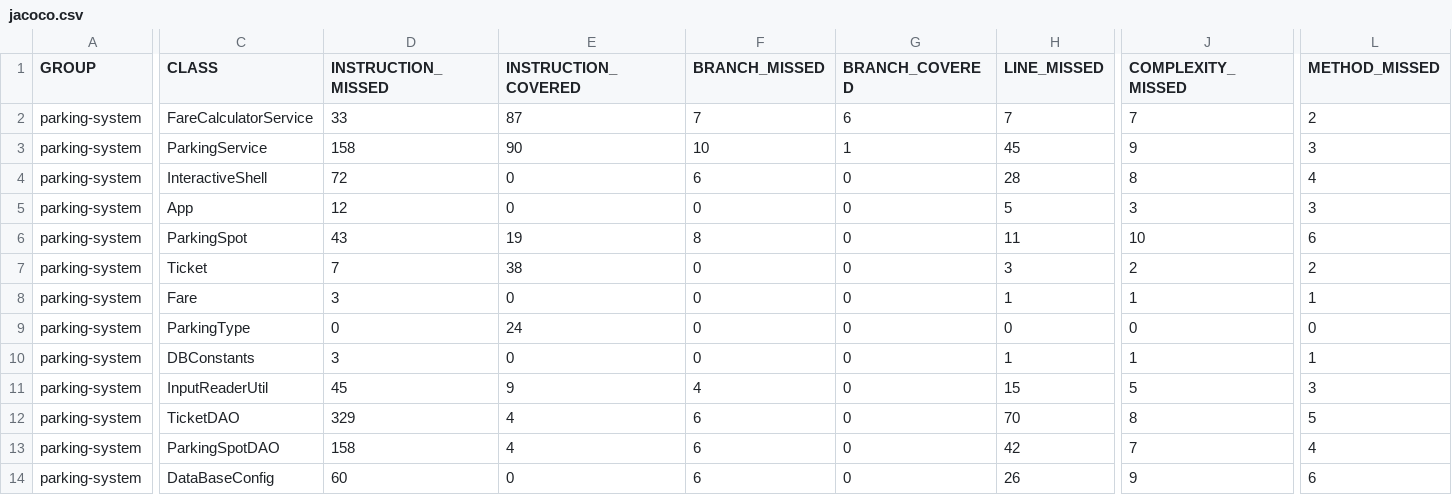
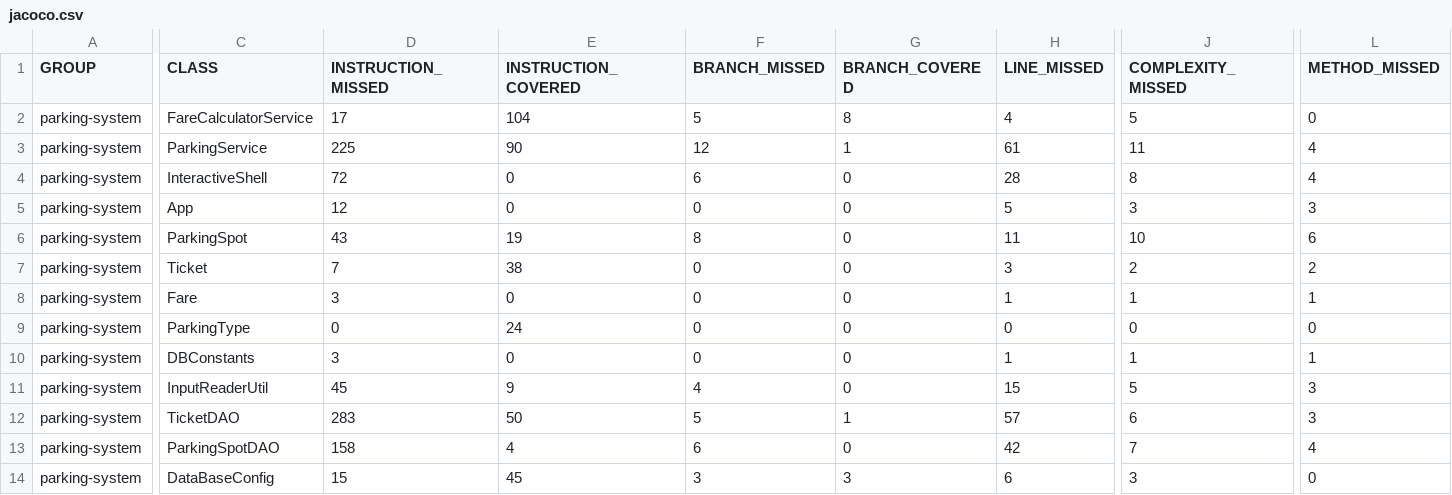
Before and after one commit to dovene/oc-java-salesforceP5-parkingsystem, a CSV file: target/site/jacoco/jacoco.csv, drawn as a sheet; only a part is shown, gaps mark what is left out; the diff covers the shown part only; the diff names each change by its address in the sheet, - before the commit and + after, or states it on an @@ line.

```diff
--- a/target/site/jacoco/jacoco.csv
+++ b/target/site/jacoco/jacoco.csv
-D2 (INSTRUCTION_MISSED): 33
+D2 (INSTRUCTION_MISSED): 17
-E2 (INSTRUCTION_COVERED): 87
+E2 (INSTRUCTION_COVERED): 104
-F2 (BRANCH_MISSED): 7
+F2 (BRANCH_MISSED): 5
-G2 (BRANCH_COVERED): 6
+G2 (BRANCH_COVERED): 8
-H2 (LINE_MISSED): 7
+H2 (LINE_MISSED): 4
-J2 (COMPLEXITY_MISSED): 7
+J2 (COMPLEXITY_MISSED): 5
-L2 (METHOD_MISSED): 2
+L2 (METHOD_MISSED): 0
-D3 (INSTRUCTION_MISSED): 158
+D3 (INSTRUCTION_MISSED): 225
-F3 (BRANCH_MISSED): 10
+F3 (BRANCH_MISSED): 12
-H3 (LINE_MISSED): 45
+H3 (LINE_MISSED): 61
-J3 (COMPLEXITY_MISSED): 9
+J3 (COMPLEXITY_MISSED): 11
-L3 (METHOD_MISSED): 3
+L3 (METHOD_MISSED): 4
-D12 (INSTRUCTION_MISSED): 329
+D12 (INSTRUCTION_MISSED): 283
-E12 (INSTRUCTION_COVERED): 4
+E12 (INSTRUCTION_COVERED): 50
-F12 (BRANCH_MISSED): 6
+F12 (BRANCH_MISSED): 5
-G12 (BRANCH_COVERED): 0
+G12 (BRANCH_COVERED): 1
-H12 (LINE_MISSED): 70
+H12 (LINE_MISSED): 57
-J12 (COMPLEXITY_MISSED): 8
+J12 (COMPLEXITY_MISSED): 6
-L12 (METHOD_MISSED): 5
+L12 (METHOD_MISSED): 3
-D14 (INSTRUCTION_MISSED): 60
+D14 (INSTRUCTION_MISSED): 15
-E14 (INSTRUCTION_COVERED): 0
+E14 (INSTRUCTION_COVERED): 45
-F14 (BRANCH_MISSED): 6
+F14 (BRANCH_MISSED): 3
-G14 (BRANCH_COVERED): 0
+G14 (BRANCH_COVERED): 3
-H14 (LINE_MISSED): 26
+H14 (LINE_MISSED): 6
-J14 (COMPLEXITY_MISSED): 9
+J14 (COMPLEXITY_MISSED): 3
-L14 (METHOD_MISSED): 6
+L14 (METHOD_MISSED): 0
```
Also changed, not shown: 9 edited cells elsewhere in this file, 53 other files.
